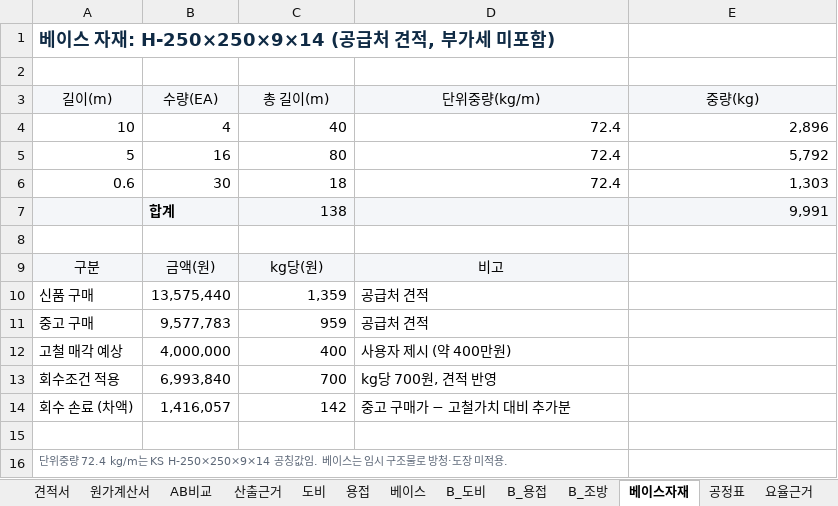
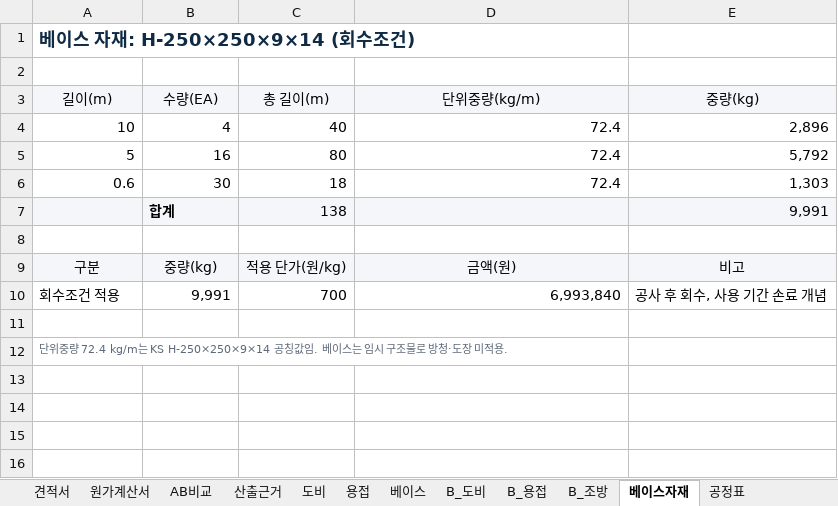
Before and after one commit to kdolbae/personal-task, an Excel workbook: experiments/2026-10-12-kkt-drying-furnace-base/estimate/견적서_금강변압기_진공건조로_회전안착_용접_v3.xlsx, sheet 베이스자재, drawn as a sheet; values as stored, in another font and other column widths than the file's, no borders; removed rows and columns are numbered as before the commit, all else as after; the diff names each change by its address in the sheet, - before the commit and + after, or states it on an @@ line.

```diff
--- a/experiments/2026-10-12-kkt-drying-furnace-base/estimate/견적서_금강변압기_진공건조로_회전안착_용접_v3.xlsx (sheet 베이스자재)
+++ b/experiments/2026-10-12-kkt-drying-furnace-base/estimate/견적서_금강변압기_진공건조로_회전안착_용접_v3.xlsx (sheet 베이스자재)
@@ sheet tab hidden: 요율근거 @@
-A1 (길이(m)): 베이스 자재: H-250×250×9×14 (공급처 견적, 부가세 미포함)
+A1 (길이(m)): 베이스 자재: H-250×250×9×14 (회수조건)
-row 9: 구분 | 금액(원) | kg당(원) | 비고
-row 10: 신품 구매 | 13,575,440 | 1,359 | 공급처 견적
-row 11: 중고 구매 | 9,577,783 | 959 | 공급처 견적
-row 12: 고철 매각 예상 | 4,000,000 | 400 | 사용자 제시 (약 400만원)
+row 9: 구분 | 중량(kg) | 적용 단가(원/kg) | 금액(원) | 비고
-B10 (수량(EA)): 6,993,840
+B10 (수량(EA)): 9,991
-D10 (단위중량(kg/m)): kg당 700원, 견적 반영
+D10 (단위중량(kg/m)): 6,993,840
-D10 alignment: left
+D10 alignment: right
-E10 (중량(kg)): (empty)
+E10 (중량(kg)): 공사 후 회수, 사용 기간 손료 개념
-row 14: 회수 손료 (차액) | 1,416,057 | 142 | 중고 구매가 − 고철가치 대비 추가분
```
Also changed, not shown: sheet 산출근거, sheet 견적서, sheet AB비교, sheet B_조방, sheet 베이스, sheet 원가계산서, 4 more sheets, formulas that keep their value, 3 other files.
